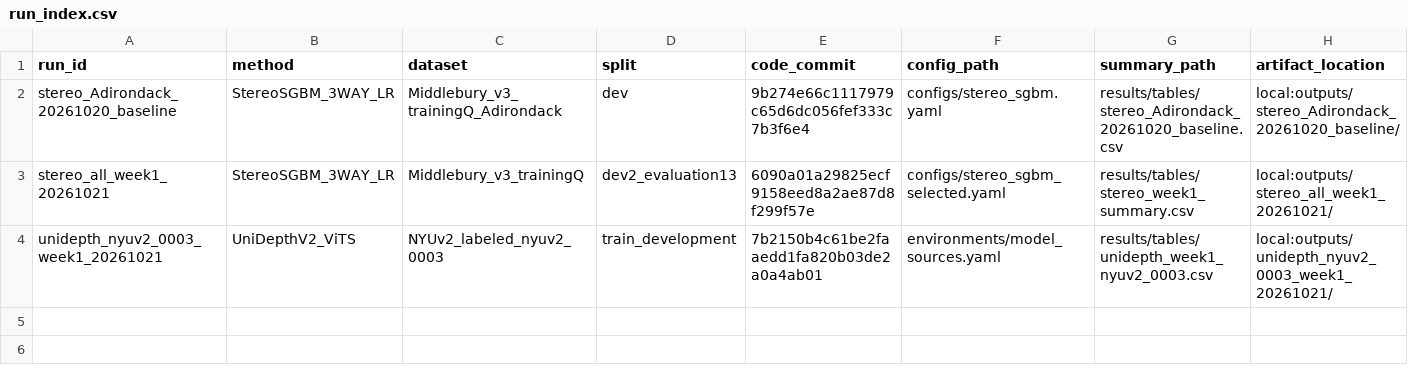
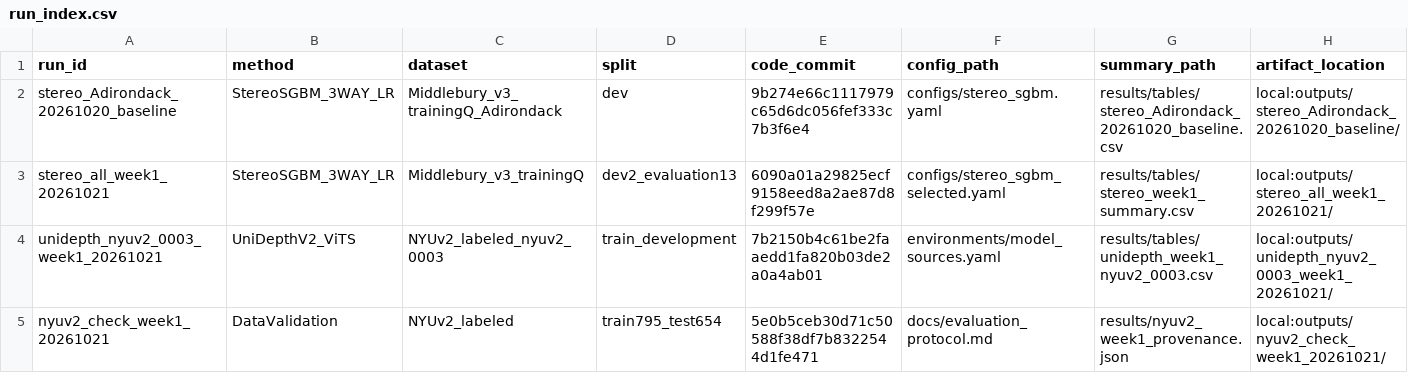
Before and after one commit to Lingxiaolingqc/MMDEVC, a CSV file: results/run_index.csv, drawn as a sheet; only a part is shown; rows hold the shown columns only; the diff names each change by its address in the sheet, - before the commit and + after, or states it on an @@ line.

Commit message:
Verify complete NYUv2 labeled extraction and finalize Week 1 A records

```diff
--- a/results/run_index.csv
+++ b/results/run_index.csv
+row 5: nyuv2_check_week1_20261021 | DataValidation | NYUv2_labeled | train795_test654 | 5e0b5ceb30d71c50588f38df7b8322544d1fe471 | docs/evaluation_protocol.md | results/nyuv2_week1_provenance.json | local:outputs/nyuv2_check_week1_20261021/
```
Also changed, not shown: 8 other files.
